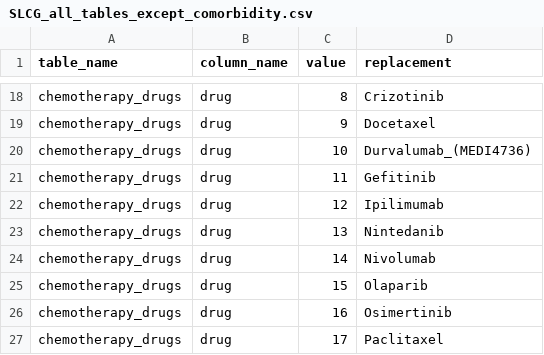
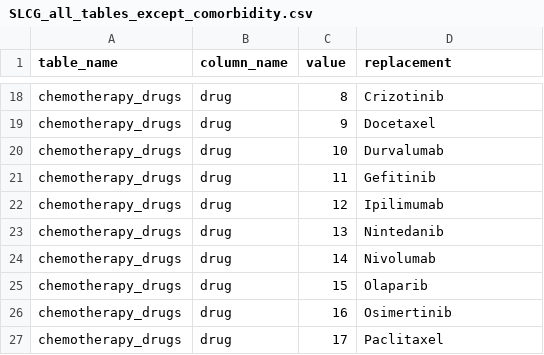
Before and after one commit to SDM-TIB/Dragoman, a CSV file: Sources/CLARIFY-Project/SLCG_all_tables_except_comorbidity.csv, drawn as a sheet; only a part is shown, gaps mark what is left out.

Commit message:
Update SLCG_all_tables_except_comorbidity.csv

```diff
--- a/Sources/CLARIFY-Project/SLCG_all_tables_except_comorbidity.csv
+++ b/Sources/CLARIFY-Project/SLCG_all_tables_except_comorbidity.csv
@@ -19,3 +19,3 @@
 "chemotherapy_drugs","drug","9","Docetaxel"
-"chemotherapy_drugs","drug","10","Durvalumab_(MEDI4736)"
+"chemotherapy_drugs","drug","10","Durvalumab"
 "chemotherapy_drugs","drug","11","Gefitinib"
```
